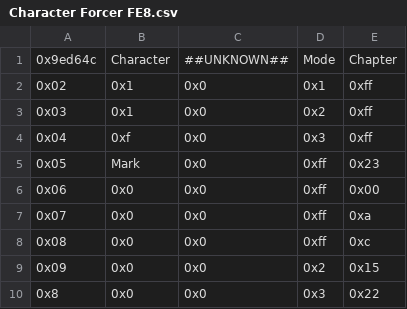
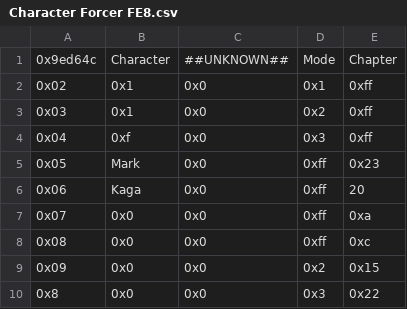
Before and after one commit to FireEmblemUniverse/CCB_Round1, a CSV file: Tables/FE8 Nightmare modules/Chapter data editor/Character Forcer FE8.csv, drawn as a sheet.

Commit message:
forced kaga

```diff
--- a/Tables/FE8 Nightmare modules/Chapter data editor/Character Forcer FE8.csv
+++ b/Tables/FE8 Nightmare modules/Chapter data editor/Character Forcer FE8.csv
@@ -5,3 +5,3 @@
 0x05,Mark,0x0,0xff,0x23
-0x06,0x0,0x0,0xff,0x00
+0x06,Kaga,0x0,0xff,20
 0x07,0x0,0x0,0xff,0xa
```
Also changed, not shown: 6 other files.
